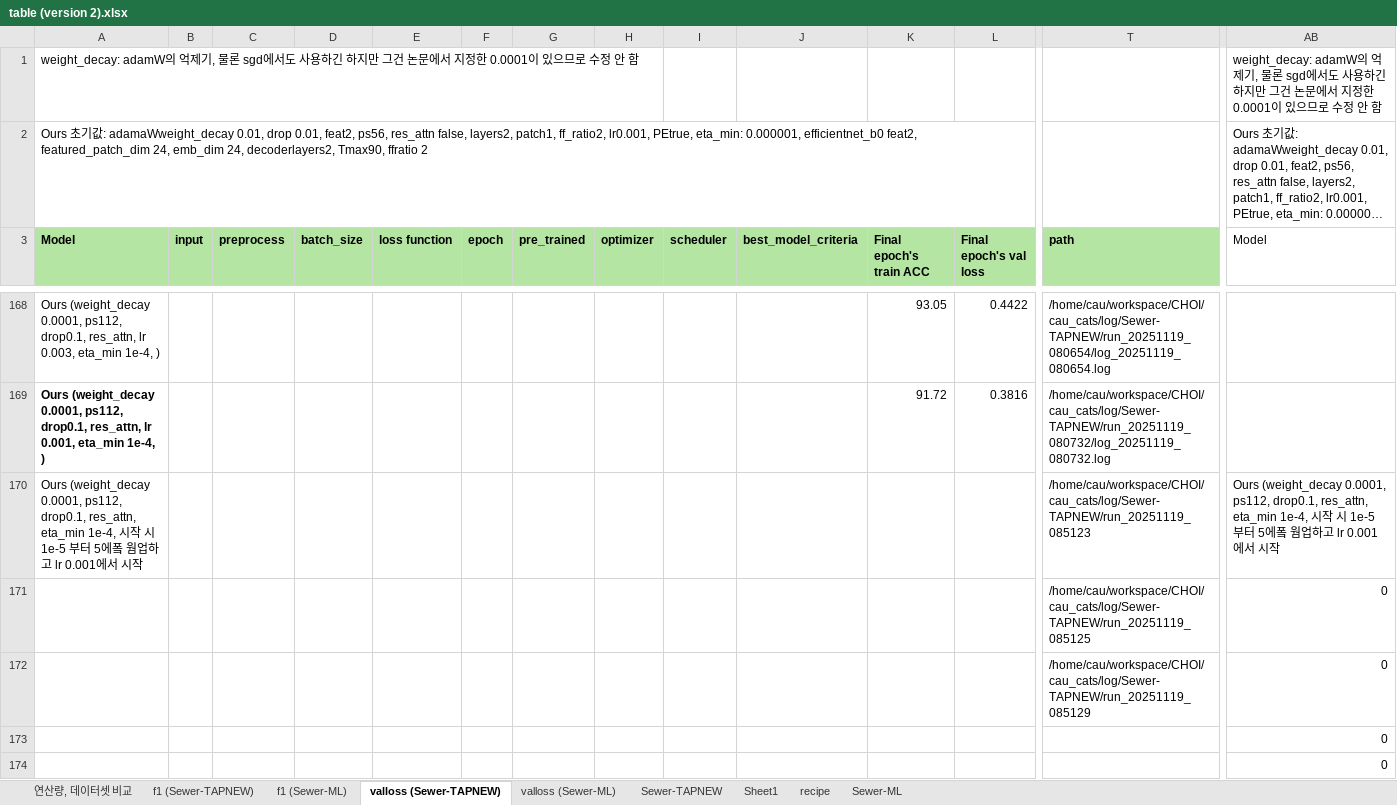
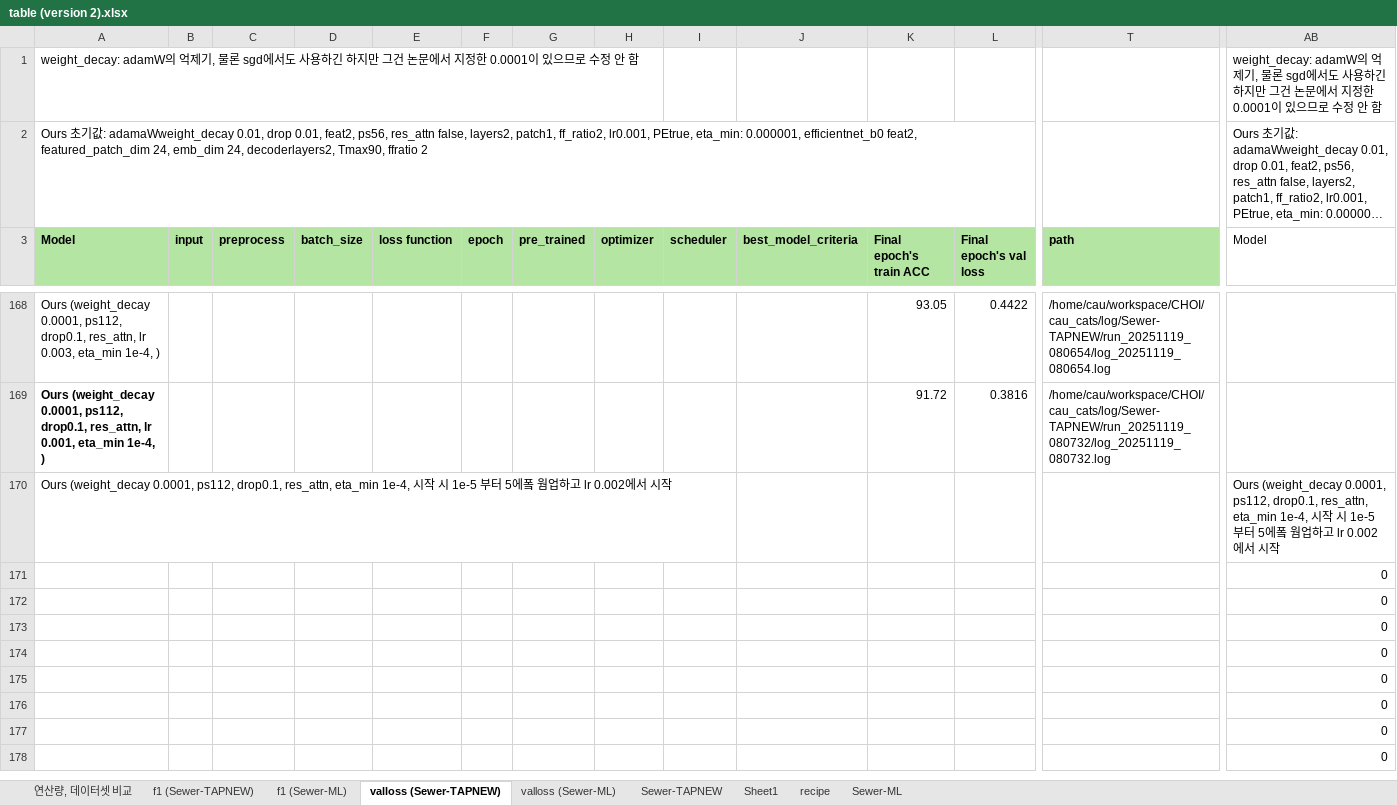
Before and after one commit to Hannibal730/On-device-Sewer-Defect-Inspection, an Excel workbook: table (version 2).xlsx, sheet valloss (Sewer-TAPNEW), drawn as a sheet; only a part is shown, gaps mark what is left out; the shorter side is filled out with more unchanged rows; long unchanged cells end in …; values as stored, in another font and other column widths than the file's, no borders; conditional formats not drawn; removed rows and columns are numbered as before the commit, all else as after; rows hold the shown columns only; the diff names each change by its address in the sheet, - before the commit and + after, or states it on an @@ line.

```diff
--- a/table (version 2).xlsx (sheet valloss (Sewer-TAPNEW))
+++ b/table (version 2).xlsx (sheet valloss (Sewer-TAPNEW))
-row 170: Ours (weight_decay 0.0001, ps112, drop0.1, res_attn, eta_min 1e-4, 시작 시 1e-5 부터 5에퐄 웜업하고 lr 0.001에서 시작 |  |  |  |  |  |  |  |  |  |  |  | /home/cau/workspace/CHOI/cau_cats/log/Sewer-TAPNEW/run_20251119_085123 | Ours (weight_decay 0.0001, ps112, drop0.1, res_attn, eta_min 1e-4, 시작 시 1e-5 부터 5에퐄 웜업하고 lr 0.001에서 시작
-row 171:  |  |  |  |  |  |  |  |  |  |  |  | /home/cau/workspace/CHOI/cau_cats/log/Sewer-TAPNEW/run_20251119_085125 | 0
-row 172:  |  |  |  |  |  |  |  |  |  |  |  | /home/cau/workspace/CHOI/cau_cats/log/Sewer-TAPNEW/run_20251119_085129 | 0
+row 170: Ours (weight_decay 0.0001, ps112, drop0.1, res_attn, eta_min 1e-4, 시작 시 1e-5 부터 5에퐄 웜업하고 lr 0.002에서 시작 |  |  |  |  |  |  |  |  |  |  |  |  | Ours (weight_decay 0.0001, ps112, drop0.1, res_attn, eta_min 1e-4, 시작 시 1e-5 부터 5에퐄 웜업하고 lr 0.002에서 시작
+row 171:  |  |  |  |  |  |  |  |  |  |  |  |  | 0
+row 172:  |  |  |  |  |  |  |  |  |  |  |  |  | 0
```
Also changed, not shown: 1 other file.
